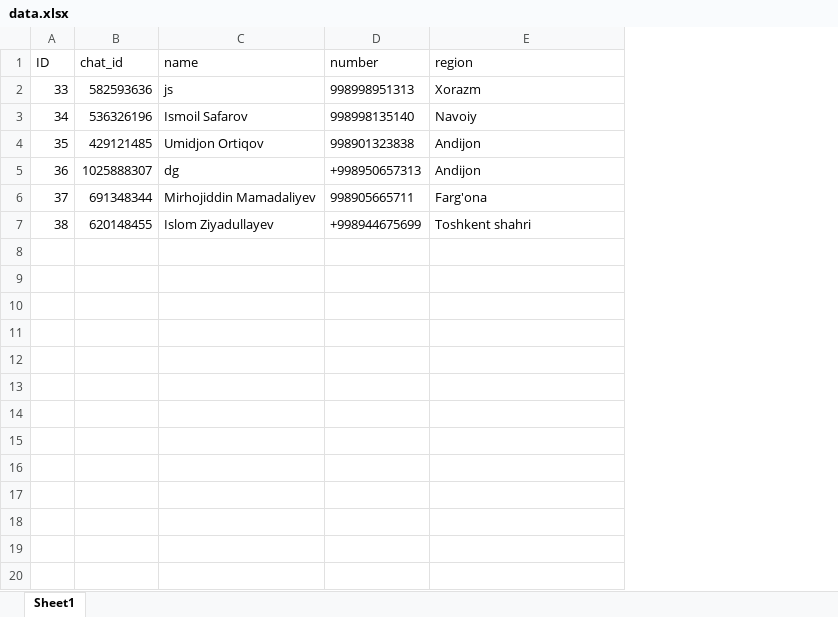
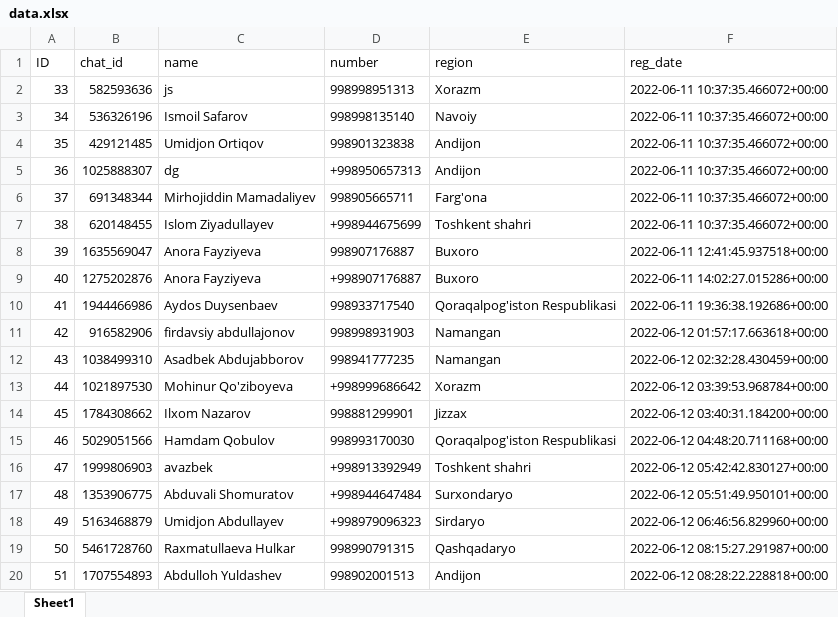
Before and after one commit to komiljonov/designregbot, an Excel workbook: data.xlsx, sheet Sheet1, drawn as a sheet; only a part is shown; values as stored, in another font and other column widths than the file's, no borders; the diff covers the shown part only; the diff names each change by its address in the sheet, - before the commit and + after, or states it on an @@ line.

```diff
--- a/data.xlsx (sheet Sheet1)
+++ b/data.xlsx (sheet Sheet1)
+column F (reg_date), rows 2-7: all 2022-06-11 10:37:35.466072+00:00
+row 8: 39 | 1635569047 | Anora Fayziyeva | 998907176887 | Buxoro | 2022-06-11 12:41:45.937518+00:00
+row 9: 40 | 1275202876 | Anora Fayziyeva | +998907176887 | Buxoro | 2022-06-11 14:02:27.015286+00:00
+row 10: 41 | 1944466986 | Aydos Duysenbaev | 998933717540 | Qoraqalpog'iston Respublikasi | 2022-06-11 19:36:38.192686+00:00
+row 11: 42 | 916582906 | firdavsiy abdullajonov | 998998931903 | Namangan | 2022-06-12 01:57:17.663618+00:00
+row 12: 43 | 1038499310 | Asadbek Abdujabborov | 998941777235 | Namangan | 2022-06-12 02:32:28.430459+00:00
+row 13: 44 | 1021897530 | Mohinur Qo'ziboyeva | +998999686642 | Xorazm | 2022-06-12 03:39:53.968784+00:00
+row 14: 45 | 1784308662 | Ilxom Nazarov | 998881299901 | Jizzax | 2022-06-12 03:40:31.184200+00:00
+row 15: 46 | 5029051566 | Hamdam Qobulov | 998993170030 | Qoraqalpog'iston Respublikasi | 2022-06-12 04:48:20.711168+00:00
+row 16: 47 | 1999806903 | avazbek | +998913392949 | Toshkent shahri | 2022-06-12 05:42:42.830127+00:00
+row 17: 48 | 1353906775 | Abduvali Shomuratov | +998944647484 | Surxondaryo | 2022-06-12 05:51:49.950101+00:00
+row 18: 49 | 5163468879 | Umidjon Abdullayev | +998979096323 | Sirdaryo | 2022-06-12 06:46:56.829960+00:00
+row 19: 50 | 5461728760 | Raxmatullaeva Hulkar | 998990791315 | Qashqadaryo | 2022-06-12 08:15:27.291987+00:00
+row 20: 51 | 1707554893 | Abdulloh Yuldashev | 998902001513 | Andijon | 2022-06-12 08:28:22.228818+00:00
```
Also changed, not shown: 20 added rows elsewhere in this sheet, 7 other files.
